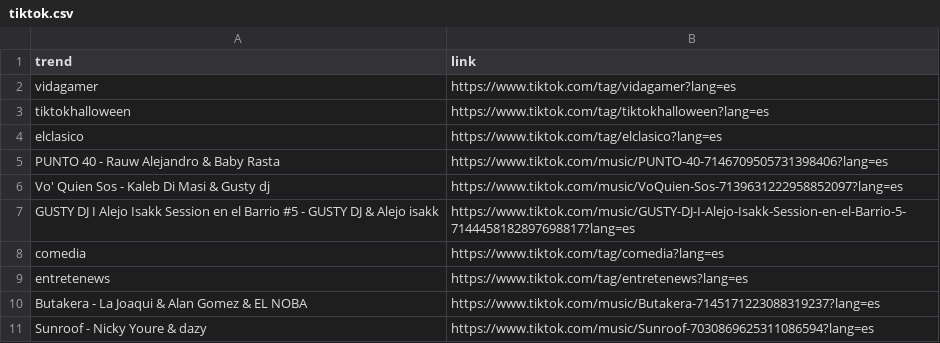
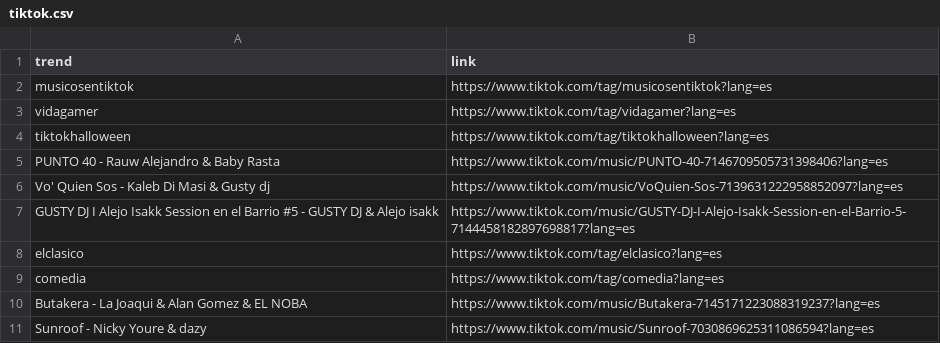
Before and after one commit to cristian-data-science/social_spider_app, a CSV file: resultados/tiktok.csv, drawn as a sheet.

```diff
--- a/resultados/tiktok.csv
+++ b/resultados/tiktok.csv
@@ -1,5 +1,5 @@
 trend,link
+musicosentiktok,https://www.tiktok.com/tag/musicosentiktok?lang=es
 vidagamer,https://www.tiktok.com/tag/vidagamer?lang=es
 tiktokhalloween,https://www.tiktok.com/tag/tiktokhalloween?lang=es
-elclasico,https://www.tiktok.com/tag/elclasico?lang=es
 PUNTO 40 - Rauw Alejandro & Baby Rasta,https://www.tiktok.com/music/PUNTO-40-7146709505731398406?lang=es
@@ -7,4 +7,4 @@ Vo' Quien Sos - Kaleb Di Masi & Gusty dj,https://www.tiktok.com/music/VoQuien-So
 GUSTY DJ I Alejo Isakk Session en el Barrio #5 - GUSTY DJ & Alejo isakk,https://www.tiktok.com/music/GUSTY-DJ-I-Alejo-Isakk-Session-en-el-Barrio-5-7144458182897698817?lang=es
+elclasico,https://www.tiktok.com/tag/elclasico?lang=es
 comedia,https://www.tiktok.com/tag/comedia?lang=es
-entretenews,https://www.tiktok.com/tag/entretenews?lang=es
 Butakera - La Joaqui & Alan Gomez & EL NOBA,https://www.tiktok.com/music/Butakera-7145171223088319237?lang=es
```
Also changed, not shown: resultados/google.csv, resultados/twitter.csv, 1 other file.
